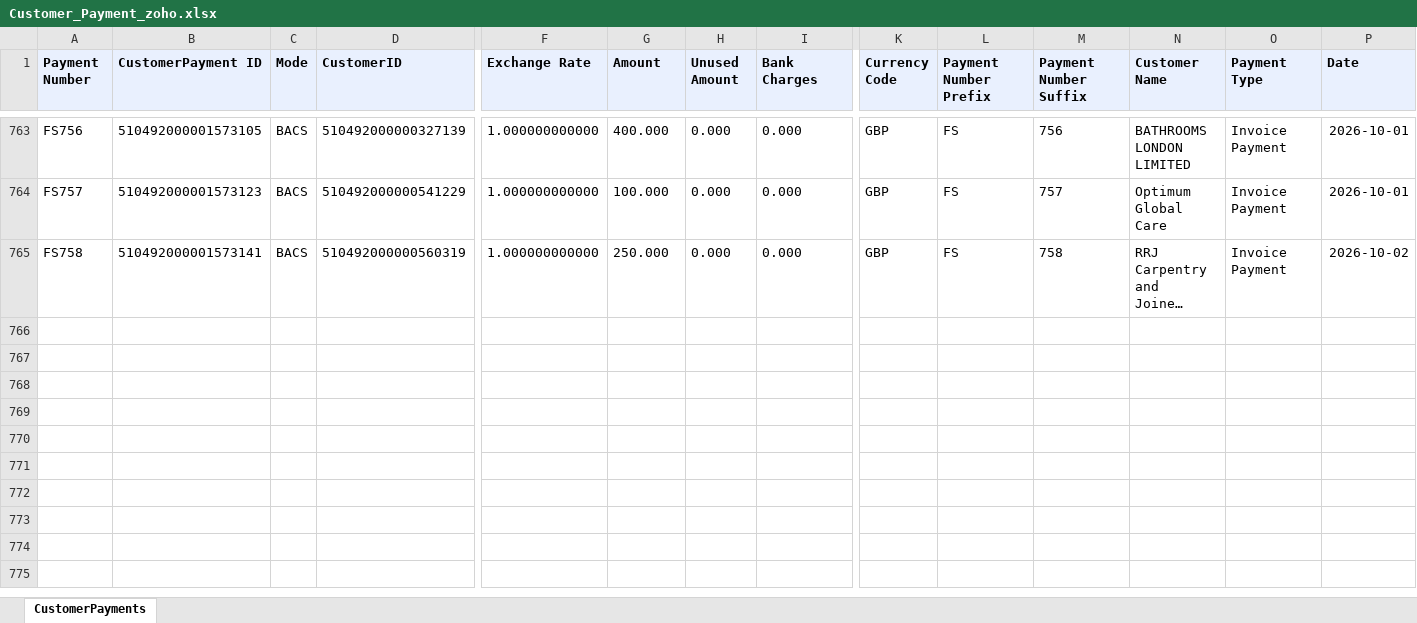
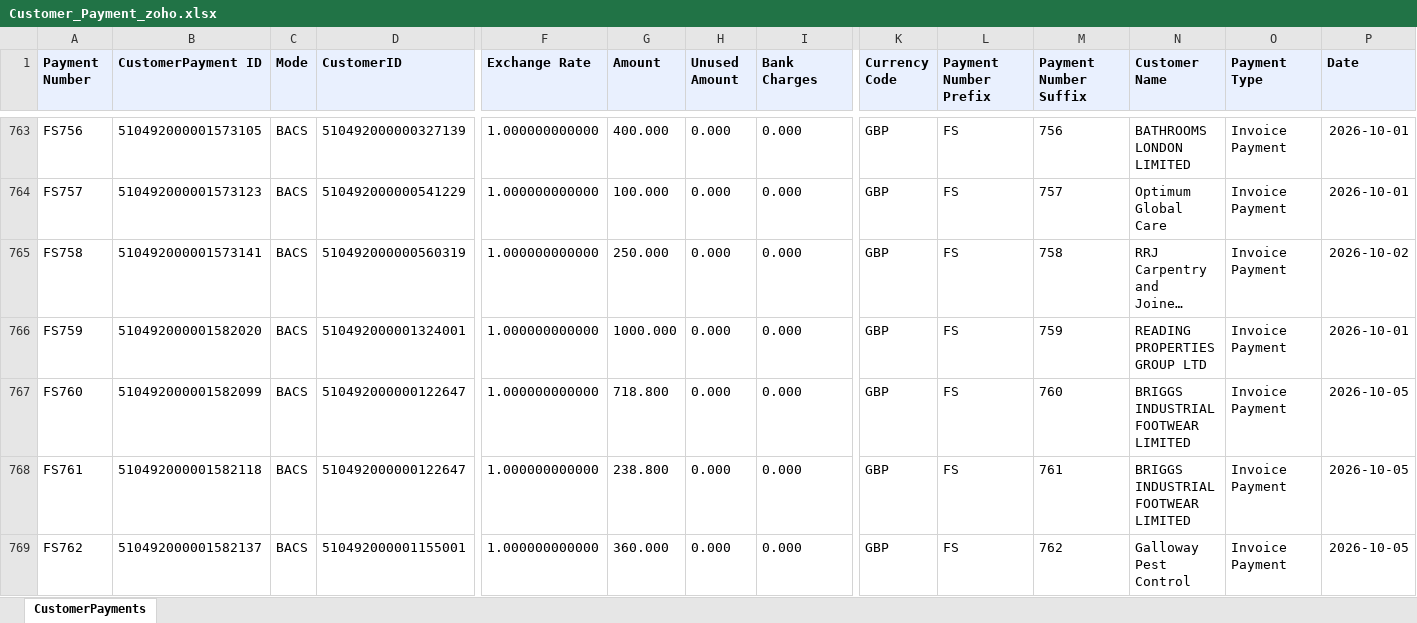
Before and after one commit to dataanalystsparta-netizen/fr_invoices, an Excel workbook: Customer_Payment_zoho.xlsx, sheet CustomerPayments, drawn as a sheet; only a part is shown, gaps mark what is left out; long unchanged cells end in …; values as stored, in another font and other column widths than the file's, no borders; rows hold the shown columns only; the diff names each change by its address in the sheet, - before the commit and + after, or states it on an @@ line.

```diff
--- a/Customer_Payment_zoho.xlsx (sheet CustomerPayments)
+++ b/Customer_Payment_zoho.xlsx (sheet CustomerPayments)
+row 766: FS759 | 510492000001582020 | BACS | 510492000001324001 | 1.000000000000 | 1000.000 | 0.000 | 0.000 | GBP | FS | 759 | READING PROPERTIES GROUP LTD | Invoice Payment | 2026-10-01
+row 767: FS760 | 510492000001582099 | BACS | 510492000000122647 | 1.000000000000 | 718.800 | 0.000 | 0.000 | GBP | FS | 760 | BRIGGS INDUSTRIAL FOOTWEAR LIMITED | Invoice Payment | 2026-10-05
+row 768: FS761 | 510492000001582118 | BACS | 510492000000122647 | 1.000000000000 | 238.800 | 0.000 | 0.000 | GBP | FS | 761 | BRIGGS INDUSTRIAL FOOTWEAR LIMITED | Invoice Payment | 2026-10-05
+row 769: FS762 | 510492000001582137 | BACS | 510492000001155001 | 1.000000000000 | 360.000 | 0.000 | 0.000 | GBP | FS | 762 | Galloway Pest Control | Invoice Payment | 2026-10-05
```
Also changed, not shown: AR_current_zoho.xlsx, AR_overdue_zoho.xlsx, 1 other file.
